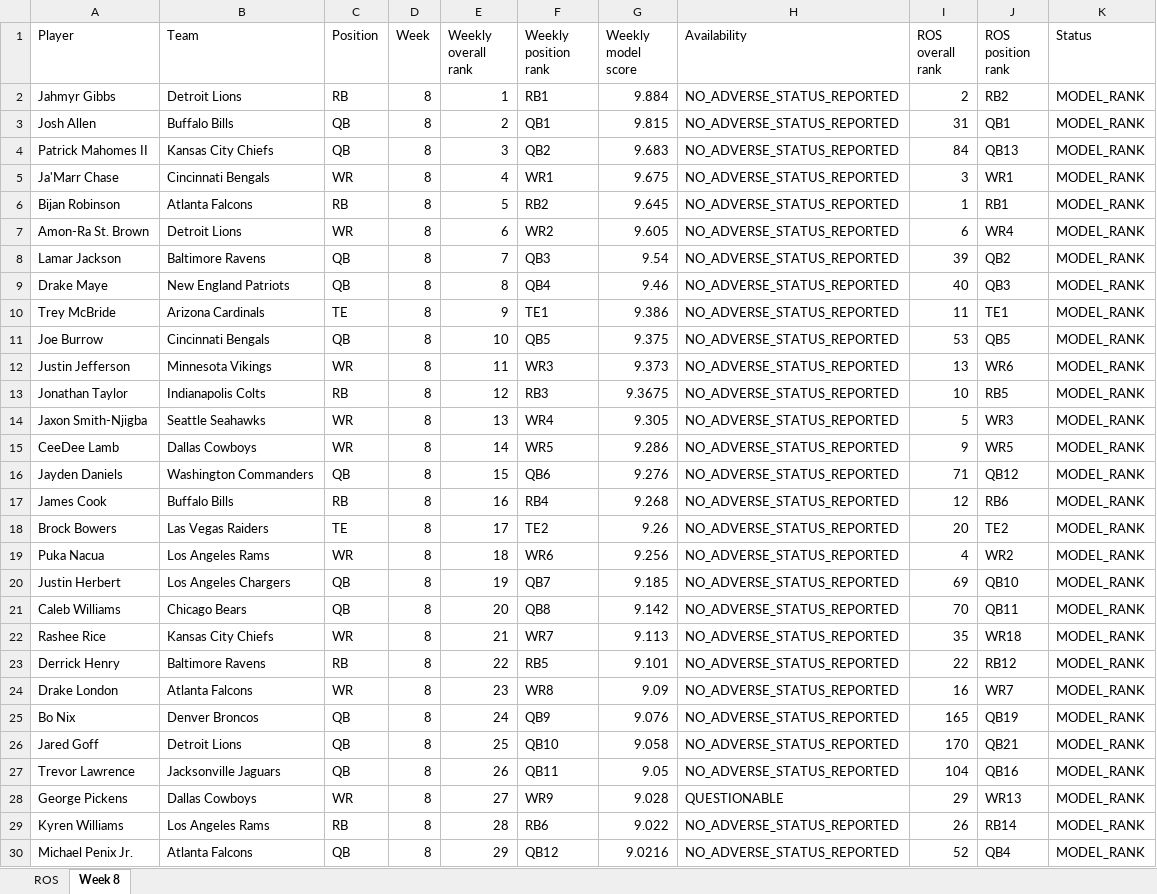
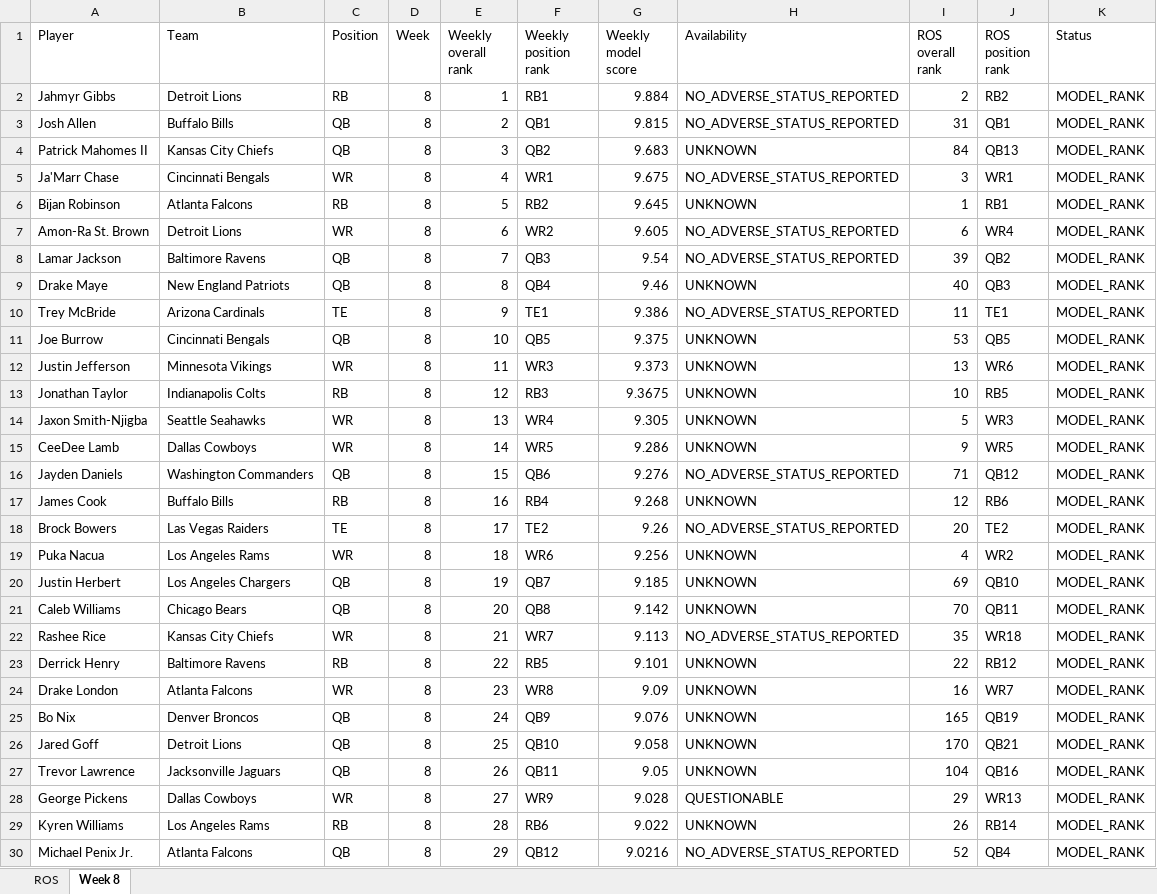
Before and after one commit to brandonlowery013-glitch/-fantasy-2026-player-comparison-, an Excel workbook: exports/fantasy-2026-current.xlsx, sheet Week 8, drawn as a sheet; only a part is shown; values as stored, in another font and other column widths than the file's, no borders; the diff covers the shown part only; the diff names each change by its address in the sheet, - before the commit and + after, or states it on an @@ line.

```diff
--- a/exports/fantasy-2026-current.xlsx (sheet Week 8)
+++ b/exports/fantasy-2026-current.xlsx (sheet Week 8)
-H4 (Availability): NO_ADVERSE_STATUS_REPORTED
+H4 (Availability): UNKNOWN
-H6 (Availability): NO_ADVERSE_STATUS_REPORTED
+H6 (Availability): UNKNOWN
-H9 (Availability): NO_ADVERSE_STATUS_REPORTED
+H9 (Availability): UNKNOWN
-H11:H15 (Availability): NO_ADVERSE_STATUS_REPORTED
+H11:H15 (Availability): UNKNOWN
-H17 (Availability): NO_ADVERSE_STATUS_REPORTED
+H17 (Availability): UNKNOWN
-H19:H21 (Availability): NO_ADVERSE_STATUS_REPORTED
+H19:H21 (Availability): UNKNOWN
-H23:H27 (Availability): NO_ADVERSE_STATUS_REPORTED
+H23:H27 (Availability): UNKNOWN
-H29 (Availability): NO_ADVERSE_STATUS_REPORTED
+H29 (Availability): UNKNOWN
```
Also changed, not shown: 95 edited cells elsewhere in this sheet, 26 other files.
